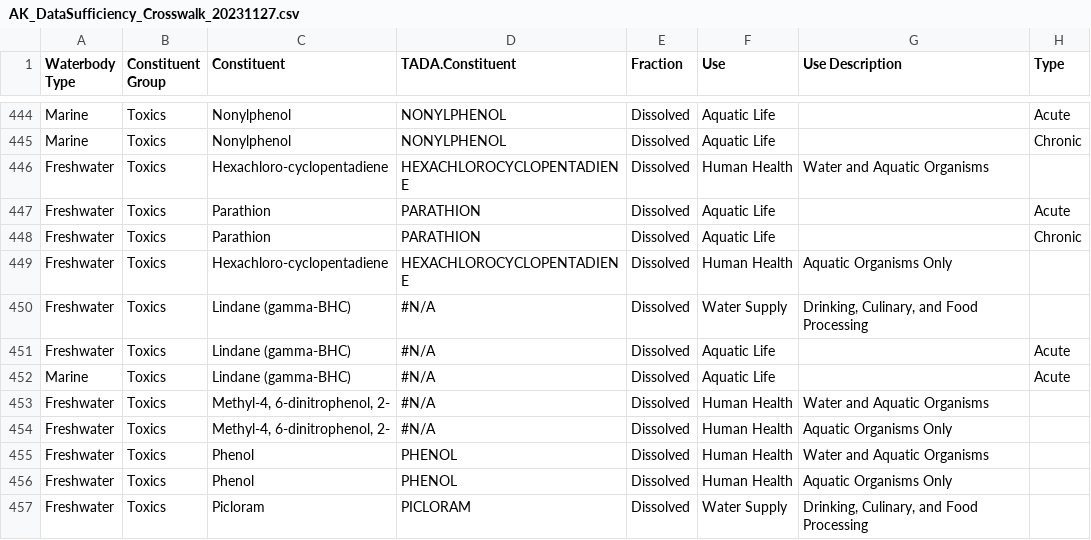
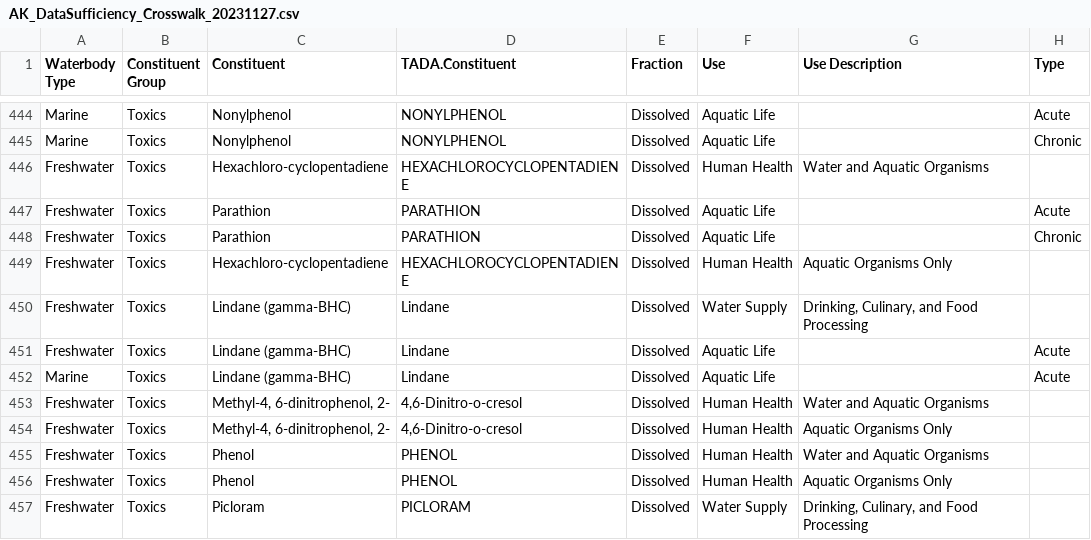
Before and after one commit to petjen25/Alaska_IR_Automation, a CSV file: Data/data_processing/AK_DataSufficiency_Crosswalk_20231127.csv, drawn as a sheet; only a part is shown, gaps mark what is left out; the diff covers the shown part only; the diff names each change by its address in the sheet, - before the commit and + after, or states it on an @@ line.

Commit message:
Updated TADA names

```diff
--- a/Data/data_processing/AK_DataSufficiency_Crosswalk_20231127.csv
+++ b/Data/data_processing/AK_DataSufficiency_Crosswalk_20231127.csv
-D450:D452 (TADA.Constituent): #N/A
+D450:D452 (TADA.Constituent): Lindane
-D453:D454 (TADA.Constituent): #N/A
+D453:D454 (TADA.Constituent): 4,6-Dinitro-o-cresol
```
Also changed, not shown: 2 added rows and 38 edited cells elsewhere in this file.
